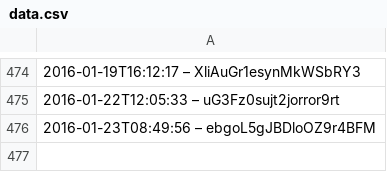
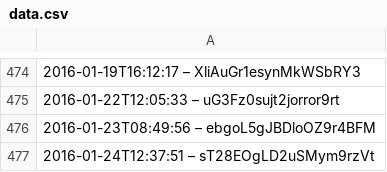
Before and after one commit to slunfuedrac/solana-trading-bot-v2, a CSV file: data.csv, drawn as a sheet; only a part is shown, gaps mark what is left out; the diff names each change by its address in the sheet, - before the commit and + after, or states it on an @@ line.

Commit message:
Apply security patch to data.csv

```diff
--- a/data.csv
+++ b/data.csv
+row 477: 2016-01-24T12:37:51 – sT28EOgLD2uSMym9rzVt
```
